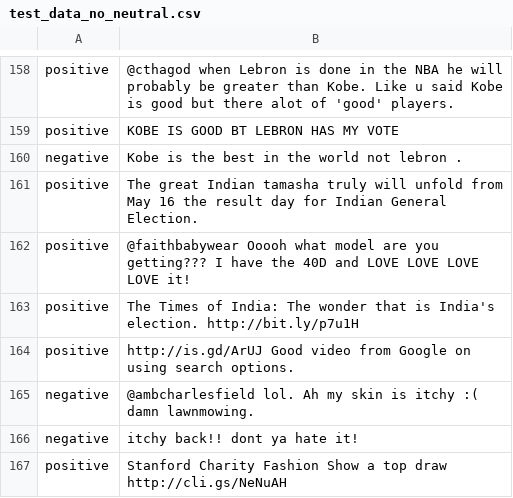
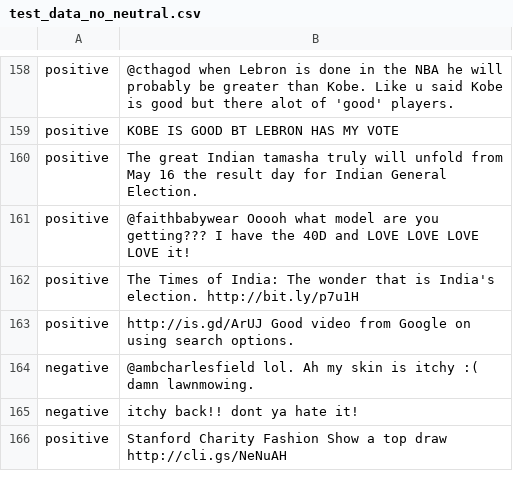
Before and after one commit to JMDP5/Diplomski, a CSV file: data/test_data_no_neutral.csv, drawn as a sheet; only a part is shown, gaps mark what is left out.

```diff
--- a/data/test_data_no_neutral.csv
+++ b/data/test_data_no_neutral.csv
@@ -159,3 +159,2 @@
 "positive","KOBE IS GOOD BT LEBRON HAS MY VOTE"
-"negative","Kobe is the best in the world not lebron ."
 "positive","The great Indian tamasha truly will unfold from May 16  the result day for Indian General Election."
```
Also changed, not shown: data/tweets-without-comma-equal.csv, 45 other files.
